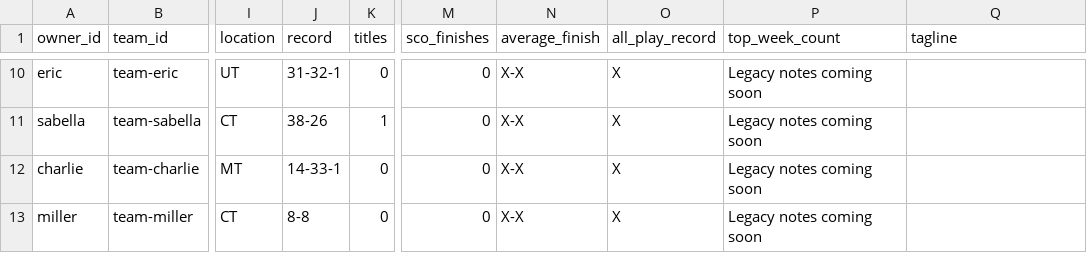
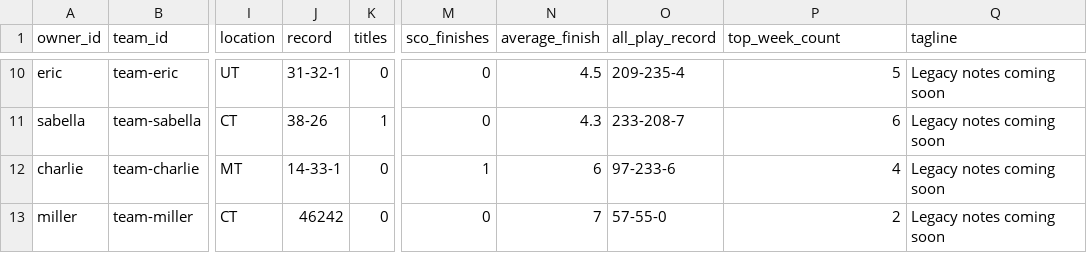
Before and after one commit to cravisjuice18-25/krusty-krab-league-site, a CSV file: data/teams.csv, drawn as a sheet; only a part is shown, gaps mark what is left out; the diff covers the shown part only; the diff names each change by its address in the sheet, - before the commit and + after, or states it on an @@ line.

```diff
--- a/data/teams.csv
+++ b/data/teams.csv
-N10 (average_finish): X-X
+N10 (average_finish): 4.5
-O10 (all_play_record): X
+O10 (all_play_record): 209-235-4
-P10 (top_week_count): Legacy notes coming soon
+P10 (top_week_count): 5
-Q10:Q13 (tagline): (empty)
+Q10:Q13 (tagline): Legacy notes coming soon
-N11 (average_finish): X-X
+N11 (average_finish): 4.3
-O11 (all_play_record): X
+O11 (all_play_record): 233-208-7
-P11 (top_week_count): Legacy notes coming soon
+P11 (top_week_count): 6
-M12 (sco_finishes): 0
+M12 (sco_finishes): 1
-N12 (average_finish): X-X
+N12 (average_finish): 6
-O12 (all_play_record): X
+O12 (all_play_record): 97-233-6
-P12 (top_week_count): Legacy notes coming soon
+P12 (top_week_count): 4
-J13 (record): 8-8
+J13 (record): 46242
-N13 (average_finish): X-X
+N13 (average_finish): 7
-O13 (all_play_record): X
+O13 (all_play_record): 57-55-0
-P13 (top_week_count): Legacy notes coming soon
+P13 (top_week_count): 2
```
Also changed, not shown: 30 edited cells elsewhere in this file.
